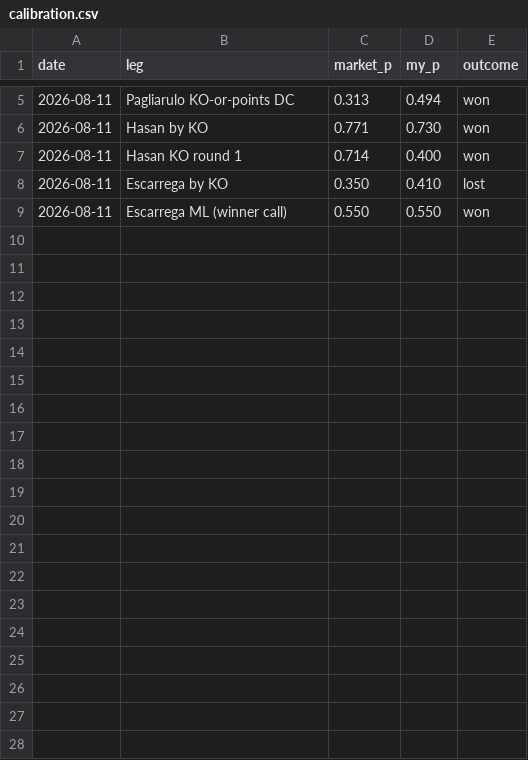
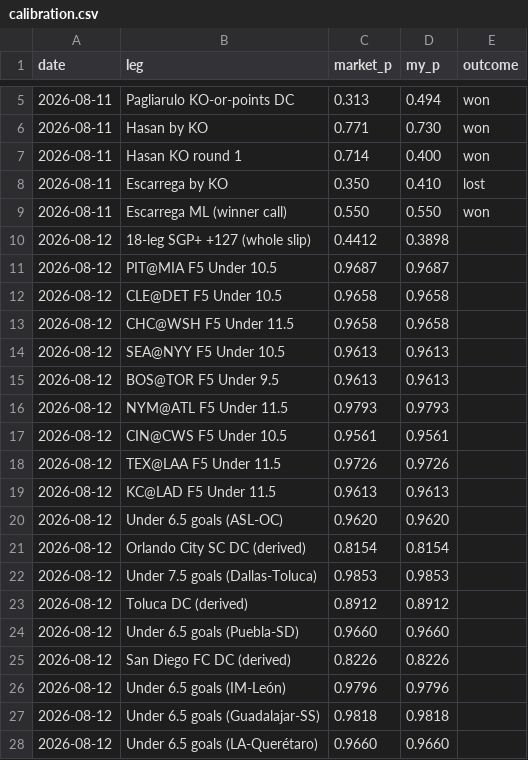
Before and after one commit to CheeseDagg/parlay, a CSV file: calibration.csv, drawn as a sheet; only a part is shown, gaps mark what is left out.

```diff
--- a/calibration.csv
+++ b/calibration.csv
@@ -9 +9,20 @@ date,leg,market_p,my_p,outcome
 2026-08-11,Escarrega ML (winner call),0.550,0.550,won
+2026-08-12,18-leg SGP+ +127 (whole slip),0.4412,0.3898,
+2026-08-12,PIT@MIA F5 Under 10.5,0.9687,0.9687,
+2026-08-12,CLE@DET F5 Under 10.5,0.9658,0.9658,
+2026-08-12,CHC@WSH F5 Under 11.5,0.9658,0.9658,
+2026-08-12,SEA@NYY F5 Under 10.5,0.9613,0.9613,
+2026-08-12,BOS@TOR F5 Under 9.5,0.9613,0.9613,
+2026-08-12,NYM@ATL F5 Under 11.5,0.9793,0.9793,
+2026-08-12,CIN@CWS F5 Under 10.5,0.9561,0.9561,
+2026-08-12,TEX@LAA F5 Under 11.5,0.9726,0.9726,
+2026-08-12,KC@LAD F5 Under 11.5,0.9613,0.9613,
+2026-08-12,Under 6.5 goals (ASL-OC),0.9620,0.9620,
+2026-08-12,Orlando City SC DC (derived),0.8154,0.8154,
+2026-08-12,Under 7.5 goals (Dallas-Toluca),0.9853,0.9853,
+2026-08-12,Toluca DC (derived),0.8912,0.8912,
+2026-08-12,Under 6.5 goals (Puebla-SD),0.9660,0.9660,
+2026-08-12,San Diego FC DC (derived),0.8226,0.8226,
+2026-08-12,Under 6.5 goals (IM-León),0.9796,0.9796,
+2026-08-12,Under 6.5 goals (Guadalajar-SS),0.9818,0.9818,
+2026-08-12,Under 6.5 goals (LA-Querétaro),0.9660,0.9660,
```
Also changed, not shown: 2 other files.
